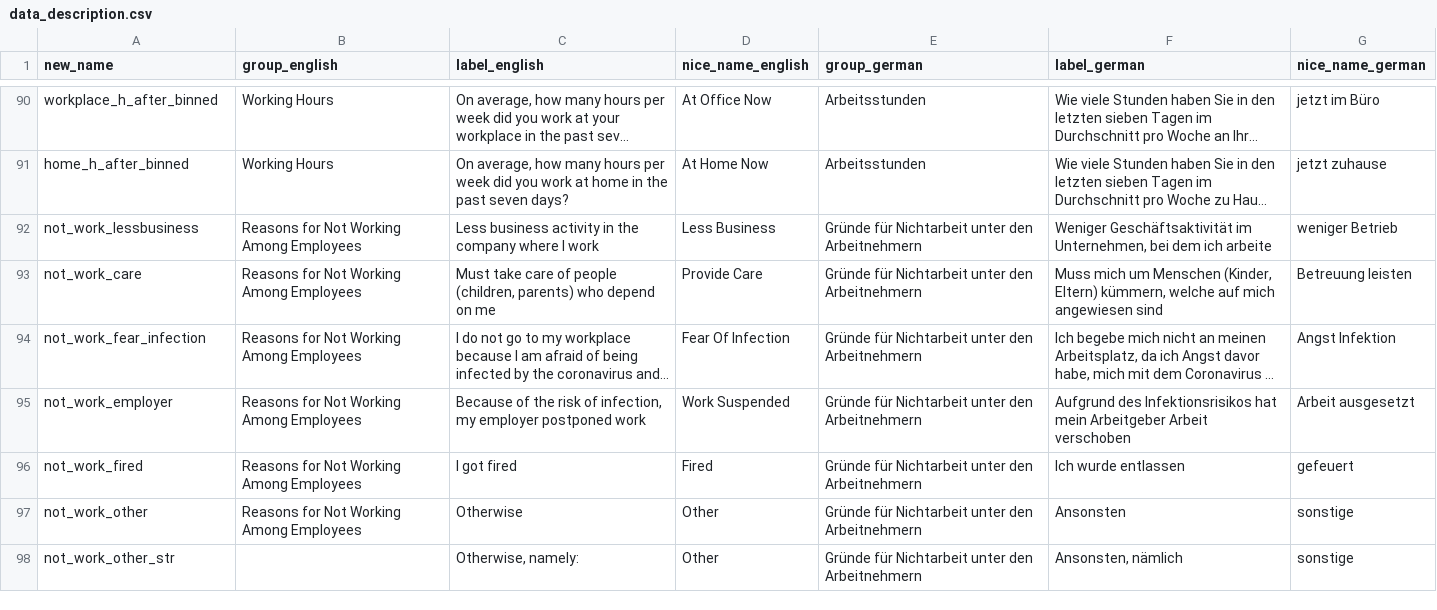
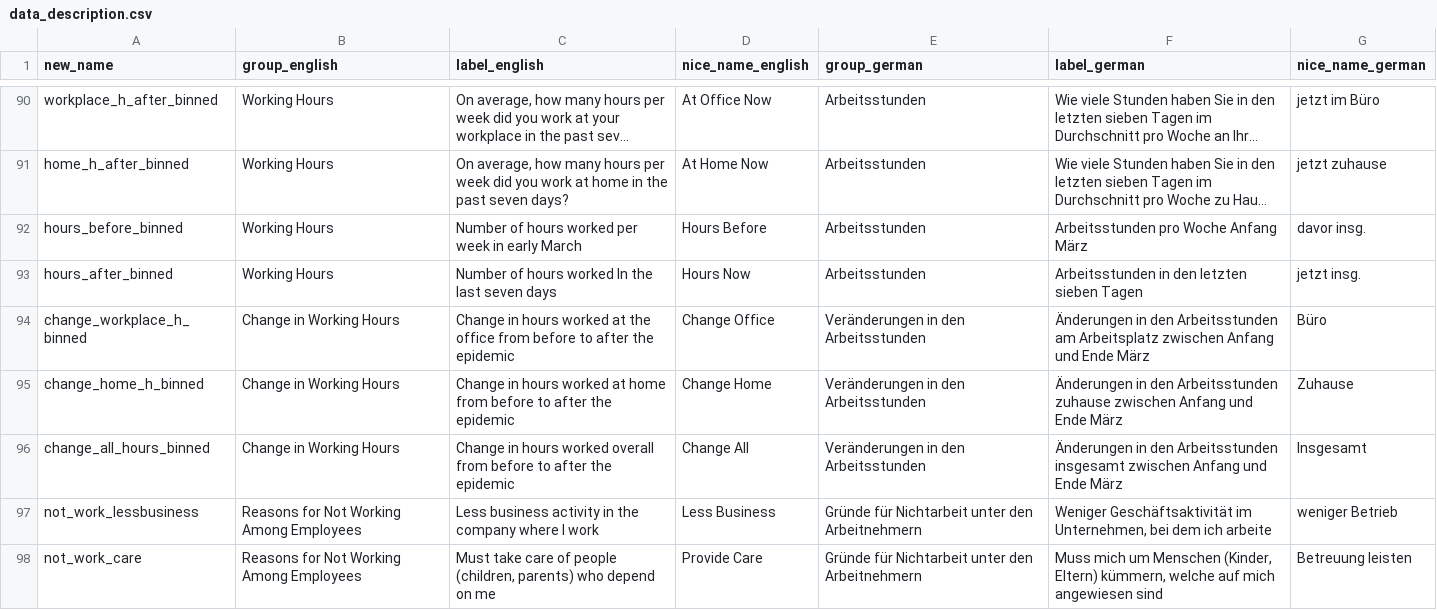
Before and after one commit to covid-19-impact-lab/utilities, a CSV file: utilities/dashboard/liss/data_description.csv, drawn as a sheet; only a part is shown, gaps mark what is left out; the shorter side is filled out with more unchanged rows; long unchanged cells end in …; the diff names each change by its address in the sheet, - before the commit and + after, or states it on an @@ line.

Commit message:
Add changes in working hours and hours overall.

```diff
--- a/utilities/dashboard/liss/data_description.csv
+++ b/utilities/dashboard/liss/data_description.csv
+row 92: hours_before_binned | Working Hours | Number of hours worked per week in early March | Hours Before | Arbeitsstunden | Arbeitsstunden pro Woche Anfang März | davor insg.
+row 93: hours_after_binned | Working Hours | Number of hours worked In the last seven days | Hours Now | Arbeitsstunden | Arbeitsstunden in den letzten sieben Tagen | jetzt insg.
+row 94: change_workplace_h_binned | Change in Working Hours | Change in hours worked at the office from before to after the epidemic | Change Office | Veränderungen in den Arbeitsstunden | Änderungen in den Arbeitsstunden am Arbeitsplatz zwischen Anfang und Ende März | Büro
+row 95: change_home_h_binned | Change in Working Hours | Change in hours worked at home from before to after the epidemic | Change Home | Veränderungen in den Arbeitsstunden | Änderungen in den Arbeitsstunden zuhause zwischen Anfang und Ende März | Zuhause
+row 96: change_all_hours_binned | Change in Working Hours | Change in hours worked overall from before to after the epidemic | Change All | Veränderungen in den Arbeitsstunden | Änderungen in den Arbeitsstunden insgesamt zwischen Anfang und Ende März | Insgesamt
```
Also changed, not shown: 4 other files.
